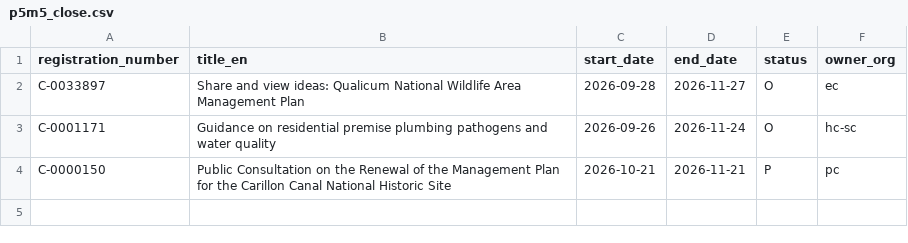
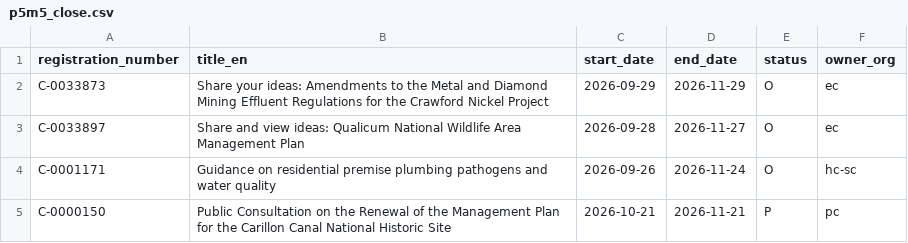
Before and after one commit to PatLittle/Consultations-Tracker, a CSV file: p5m5_close.csv, drawn as a sheet.

```diff
--- a/p5m5_close.csv
+++ b/p5m5_close.csv
@@ -1,2 +1,3 @@
 registration_number,title_en,start_date,end_date,status,owner_org
+C-0033873,Share your ideas: Amendments to the Metal and Diamond Mining Effluent Regulations for the Crawford Nickel Project,2026-09-29,2026-11-29,O,ec
 C-0033897,Share and view ideas: Qualicum National Wildlife Area Management Plan,2026-09-28,2026-11-27,O,ec
```
Also changed, not shown: 3 other files.
